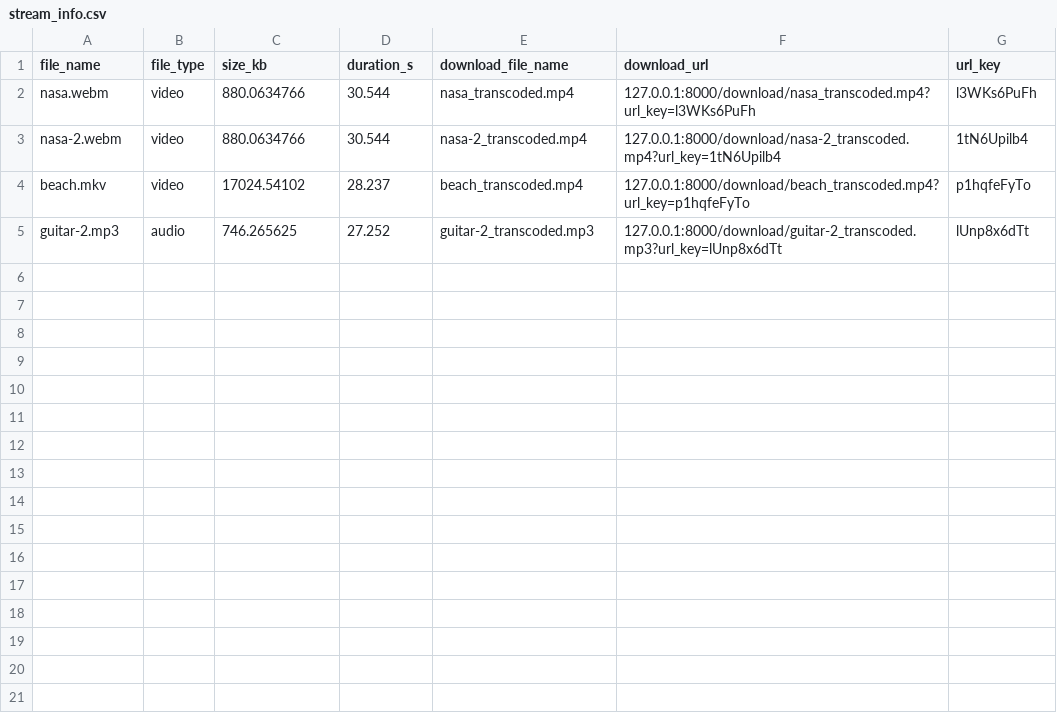
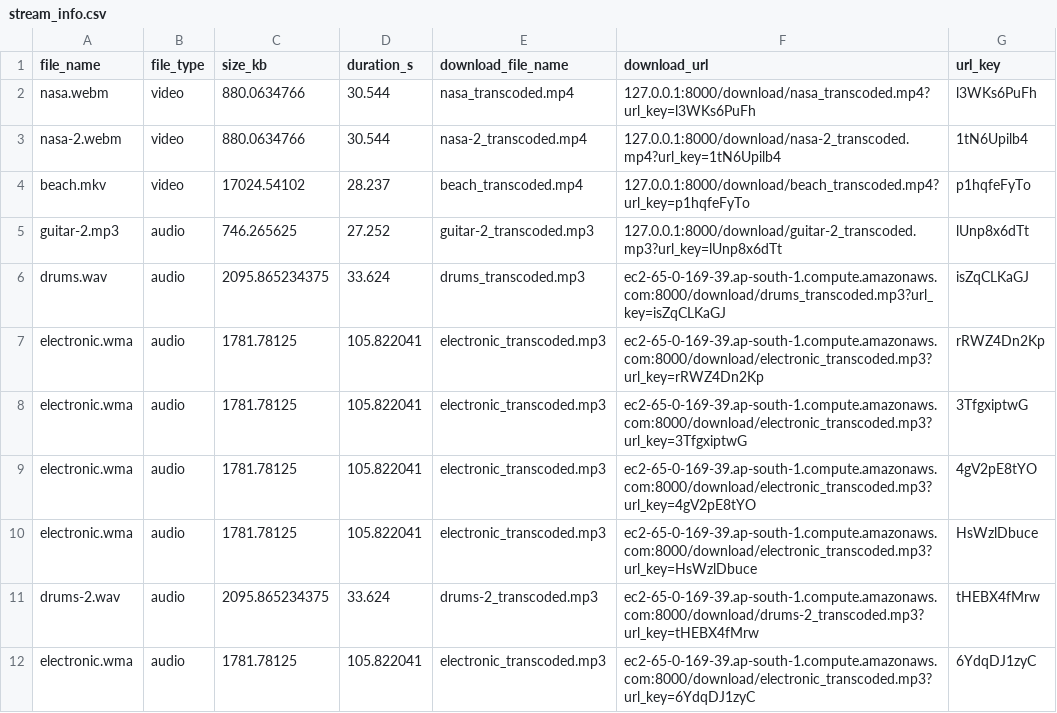
Before and after one commit to d-saikrishna/Transcode, a CSV file: stream_info.csv, drawn as a sheet.

```diff
--- a/stream_info.csv
+++ b/stream_info.csv
@@ -5 +5,8 @@ beach.mkv,video,17024.54102,28.237,beach_transcoded.mp4,127.0.0.1:8000/download/
 guitar-2.mp3,audio,746.265625,27.252,guitar-2_transcoded.mp3,127.0.0.1:8000/download/guitar-2_transcoded.mp3?url_key=lUnp8x6dTt,lUnp8x6dTt
+drums.wav,audio,2095.865234375,33.624,drums_transcoded.mp3,ec2-65-0-169-39.ap-south-1.compute.amazonaws.com:8000/download/drums_transcoded.mp3?url_key=isZqCLKaGJ,isZqCLKaGJ
+electronic.wma,audio,1781.78125,105.822041,electronic_transcoded.mp3,ec2-65-0-169-39.ap-south-1.compute.amazonaws.com:8000/download/electronic_transcoded.mp3?url_key=rRWZ4Dn2Kp,rRWZ4Dn2Kp
+electronic.wma,audio,1781.78125,105.822041,electronic_transcoded.mp3,ec2-65-0-169-39.ap-south-1.compute.amazonaws.com:8000/download/electronic_transcoded.mp3?url_key=3TfgxiptwG,3TfgxiptwG
+electronic.wma,audio,1781.78125,105.822041,electronic_transcoded.mp3,ec2-65-0-169-39.ap-south-1.compute.amazonaws.com:8000/download/electronic_transcoded.mp3?url_key=4gV2pE8tYO,4gV2pE8tYO
+electronic.wma,audio,1781.78125,105.822041,electronic_transcoded.mp3,ec2-65-0-169-39.ap-south-1.compute.amazonaws.com:8000/download/electronic_transcoded.mp3?url_key=HsWzlDbuce,HsWzlDbuce
+drums-2.wav,audio,2095.865234375,33.624,drums-2_transcoded.mp3,ec2-65-0-169-39.ap-south-1.compute.amazonaws.com:8000/download/drums-2_transcoded.mp3?url_key=tHEBX4fMrw,tHEBX4fMrw
+electronic.wma,audio,1781.78125,105.822041,electronic_transcoded.mp3,ec2-65-0-169-39.ap-south-1.compute.amazonaws.com:8000/download/electronic_transcoded.mp3?url_key=6YdqDJ1zyC,6YdqDJ1zyC
```
Also changed, not shown: 8 other files.
